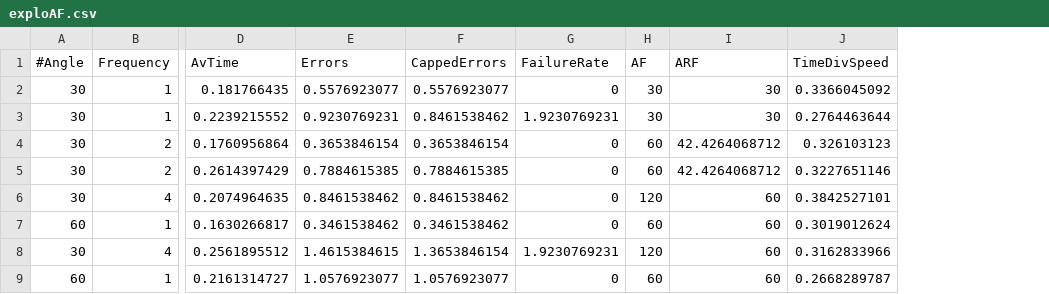
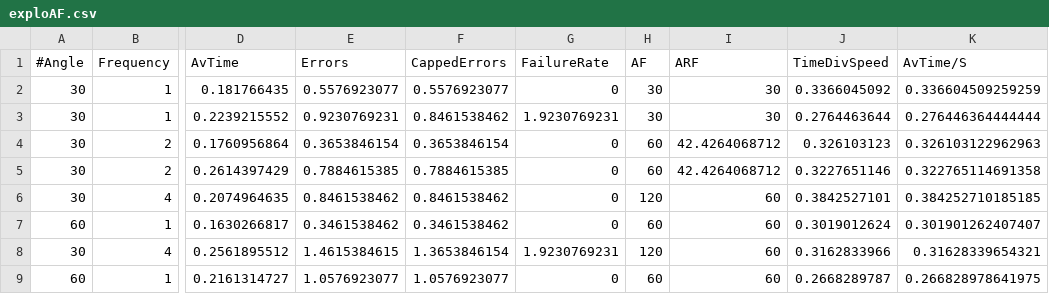
Before and after one commit to Lexoka/18071989, a CSV file: scripts_and_data/exploAF.csv, drawn as a sheet; only a part is shown, gaps mark what is left out; the diff names each change by its address in the sheet, - before the commit and + after, or states it on an @@ line.

```diff
--- a/scripts_and_data/exploAF.csv
+++ b/scripts_and_data/exploAF.csv
+column K (AvTime/S), rows 2-9: 0.336604509259259 | 0.276446364444444 | 0.326103122962963 | 0.322765114691358 | 0.384252710185185 | 0.301901262407407 | 0.31628339654321 | 0.266828978641975
```
Also changed, not shown: 8 other files.
